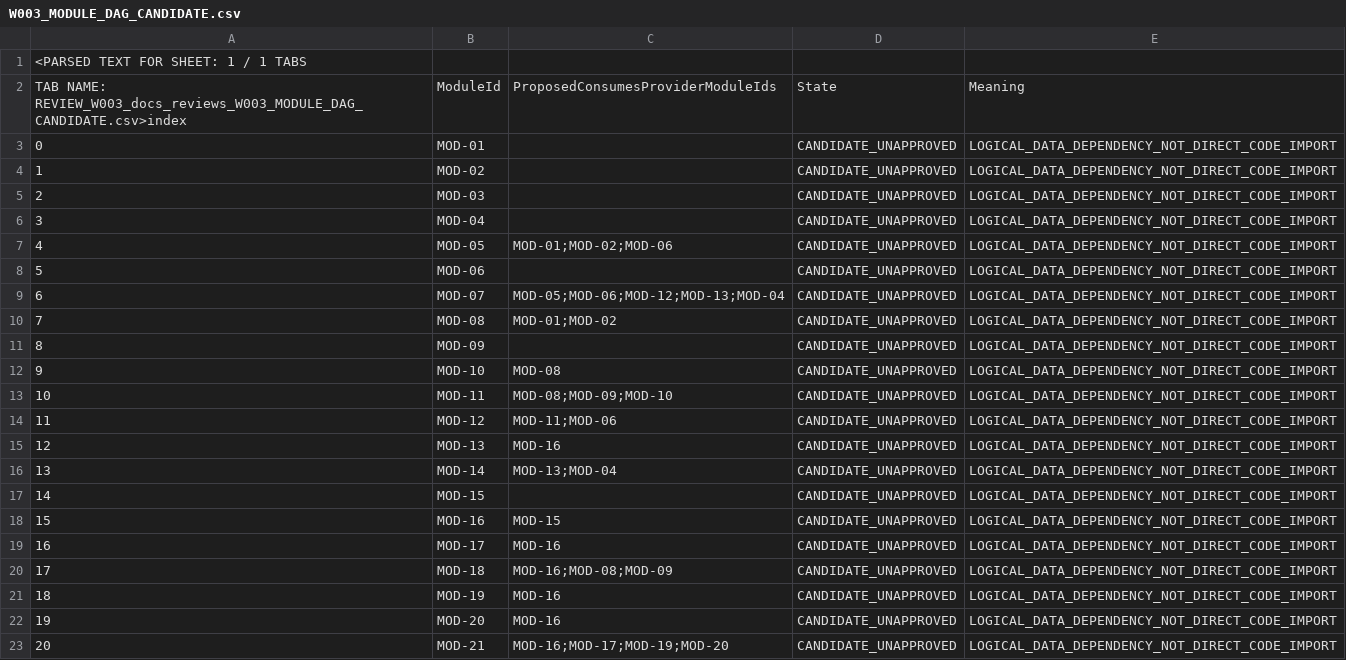
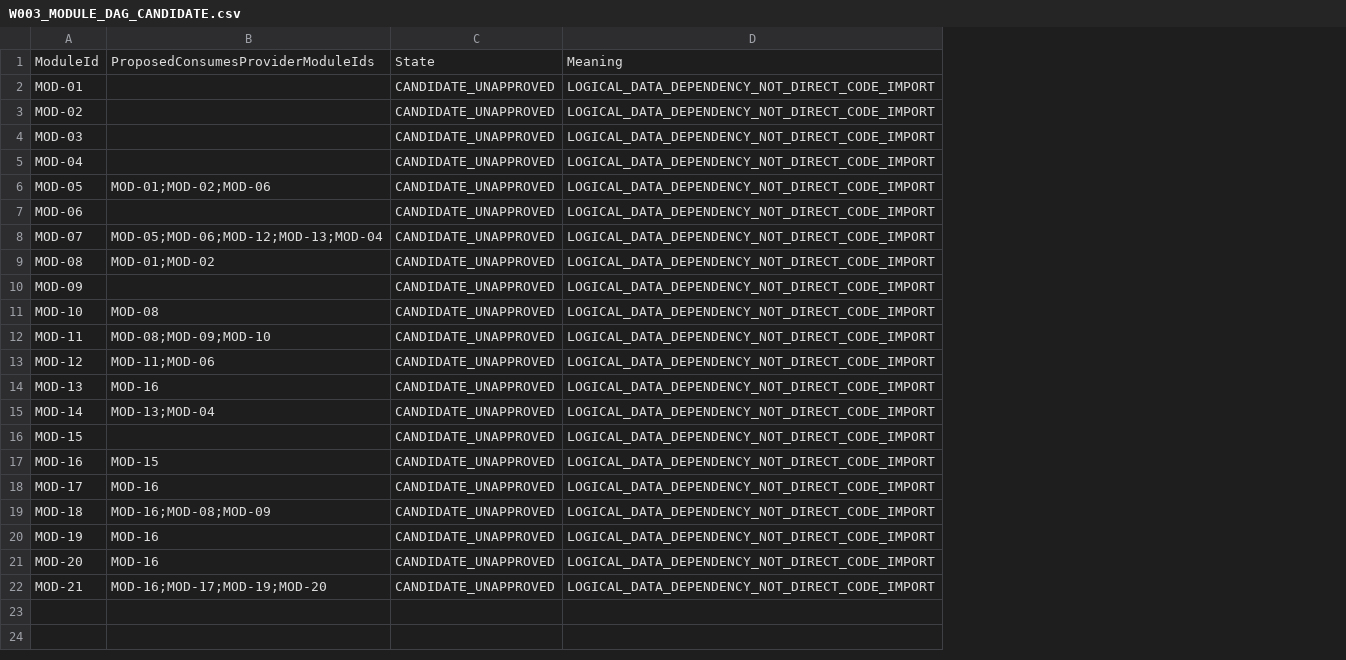
Before and after one commit to Workinload/AOI-Vision-Platform, a CSV file: docs/reviews/W003_MODULE_DAG_CANDIDATE.csv, drawn as a sheet; removed rows and columns are numbered as before the commit, all else as after; the diff names each change by its address in the sheet, - before the commit and + after, or states it on an @@ line.

Commit message:
fix(A0/W003): restore clean 30-edge logical DAG CSV and reconcile Agent06 routing
Fix spreadsheet carrier prefix, preserve 21 original module owners, mark PR #12 A10 PASS and merged as historical fact; update validators and attach A0 actual 2x 7-negative replay logs. 30 edges remain CANDIDATE_UNAPPROVED not source import call graph. W003 requires new exact-SHA A10 two-round QA before A0 acceptance.

```diff
--- a/docs/reviews/W003_MODULE_DAG_CANDIDATE.csv
+++ b/docs/reviews/W003_MODULE_DAG_CANDIDATE.csv
-column A, rows 2-23: TAB NAME: REVIEW_W003_docs_reviews_W003_MODULE_DAG_CANDIDATE.csv>index | 0 | 1 | 2 | 3 | 4 | 5 | 6 | 7 | 8 | 9 | 10 | 11 | 12 | 13 | 14 | 15 | 16 | 17 | 18 | 19 | 20
-row 1: <PARSED TEXT FOR SHEET: 1 / 1 TABS
```
Also changed, not shown: docs/reviews/W003_MODULE_21_OWNER_REVIEW.csv, 7 other files.
